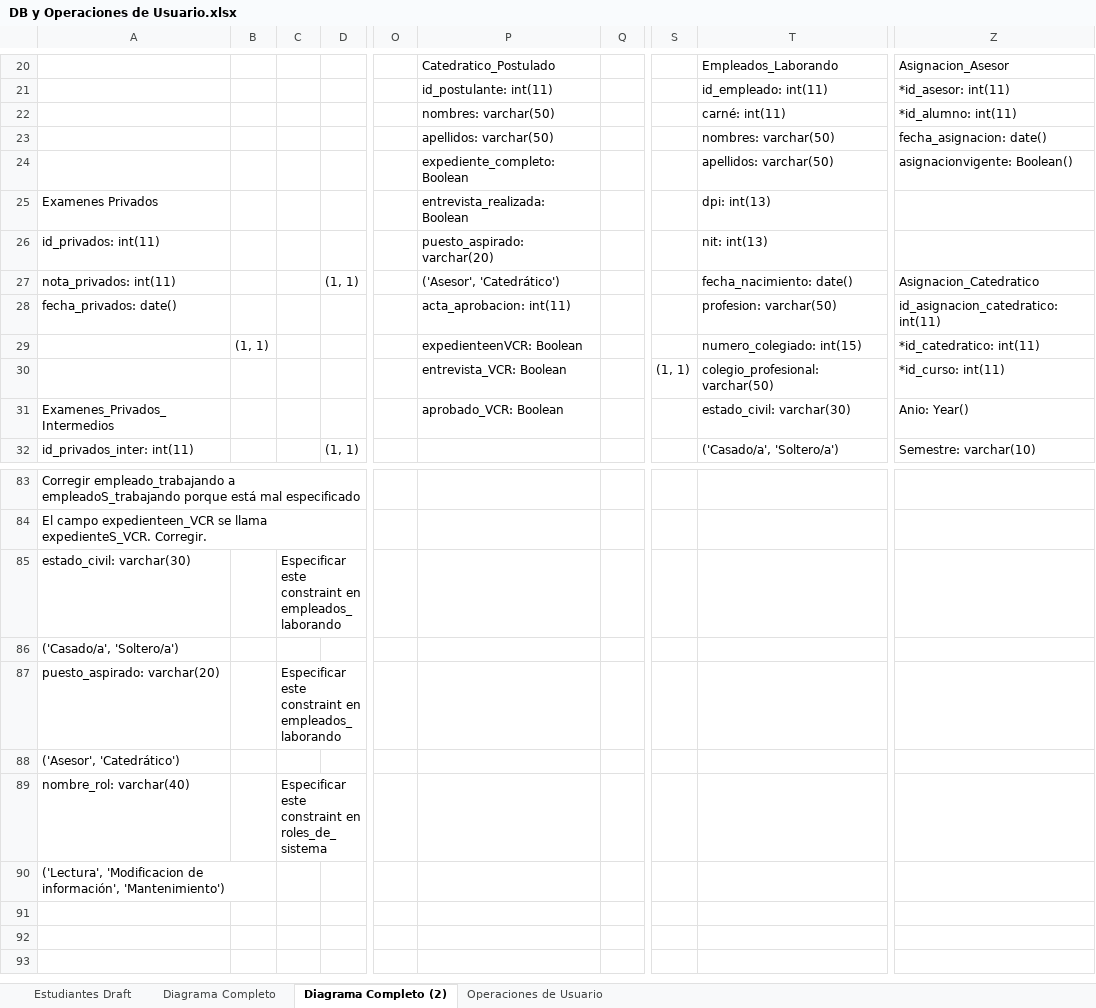
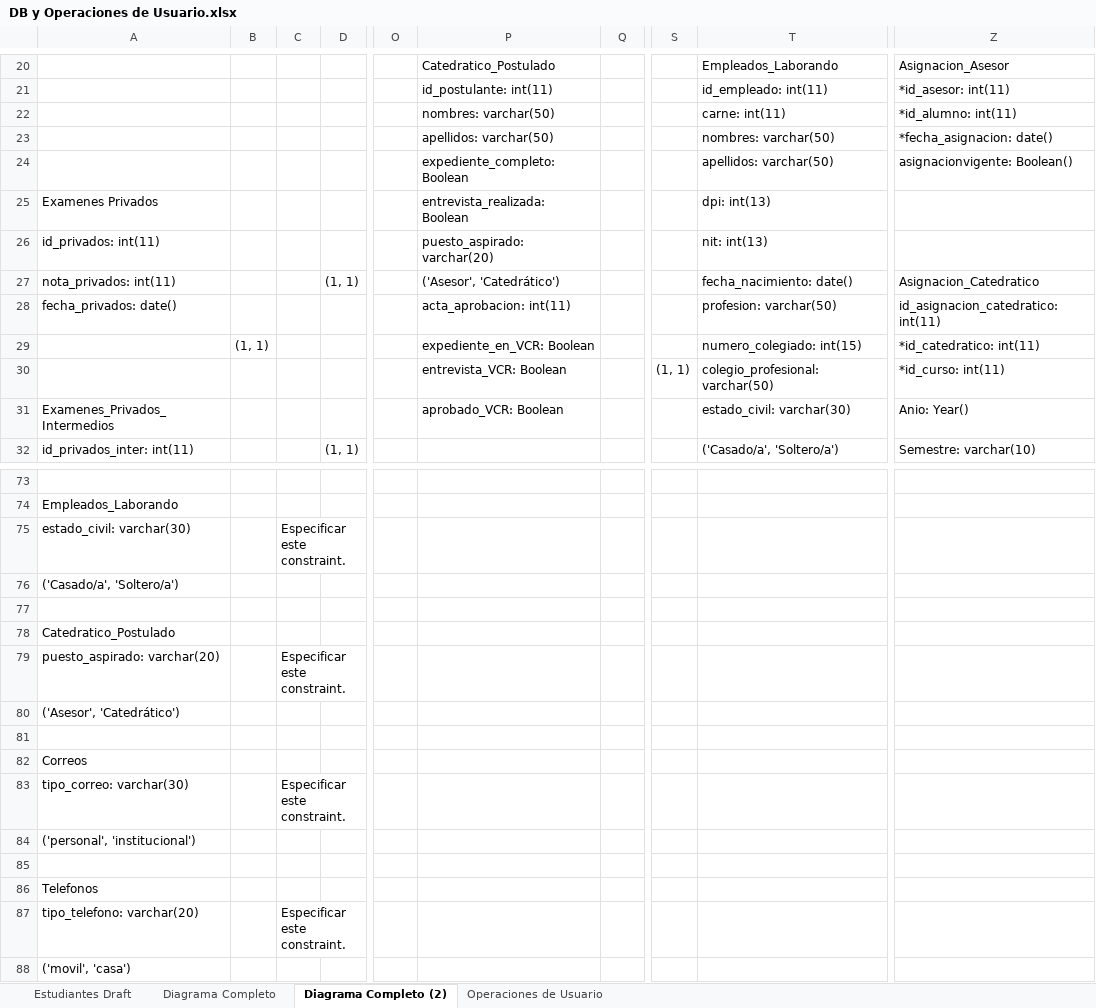
Before and after one commit to EdgarVallejo96/DW1_Project, an Excel workbook: database/DB y Operaciones de Usuario.xlsx, sheet Diagrama Completo (2), drawn as a sheet; only a part is shown, gaps mark what is left out; values as stored, in another font and other column widths than the file's, no cell formats; charts and pictures and conditional formats not drawn; removed rows and columns are numbered as before the commit, all else as after; rows hold the shown columns only; the diff covers the shown part only; the diff names each change by its address in the sheet, - before the commit and + after, or states it on an @@ line.

```diff
--- a/database/DB y Operaciones de Usuario.xlsx (sheet Diagrama Completo (2))
+++ b/database/DB y Operaciones de Usuario.xlsx (sheet Diagrama Completo (2))
-T22: carné: int(11)
+T22: carne: int(11)
-Z23: fecha_asignacion: date()
+Z23: *fecha_asignacion: date()
-P29: expedienteenVCR: Boolean
+P29: expediente_en_VCR: Boolean
-A73: Corregir empleado_trabajando a empleadoS_trabajando porque está mal especificado
+A73: (empty)
-A74: El campo expedienteen_VCR se llama expedienteS_VCR. Corregir.
+A74: Empleados_Laborando
-C75: Especificar este constraint en empleados_laborando
+C75: Especificar este constraint.
+row 77: (empty)
+row 78: Catedratico_Postulado
-C79: Especificar este constraint en empleados_laborando
+C79: Especificar este constraint.
-row 81: nombre_rol: varchar(40) |  | Especificar este constraint en roles_de_sistema
+row 81: (empty)
-A82: ('Lectura', 'Modificacion de información', 'Mantenimiento')
+A82: Correos
-A90:B90 merged
+row 83: tipo_correo: varchar(30) |  | Especificar este constraint.
+row 84: ('personal', 'institucional')
+row 85: (empty)
+row 86: Telefonos
+row 87: tipo_telefono: varchar(20) |  | Especificar este constraint.
+row 88: ('movil', 'casa')
```
Also changed, not shown: 2 added rows, 12 removed rows and 19 edited cells elsewhere in this sheet, sheet Diagrama Completo, cell formats, 3 other files.
